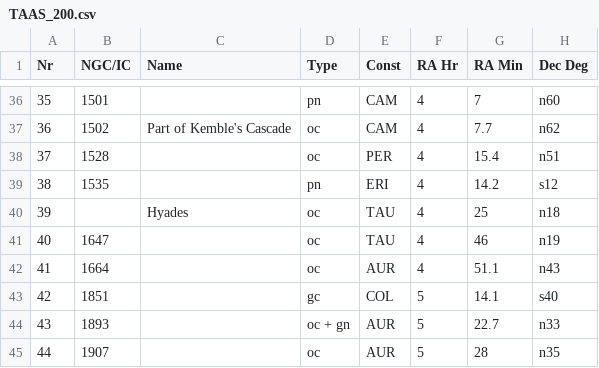
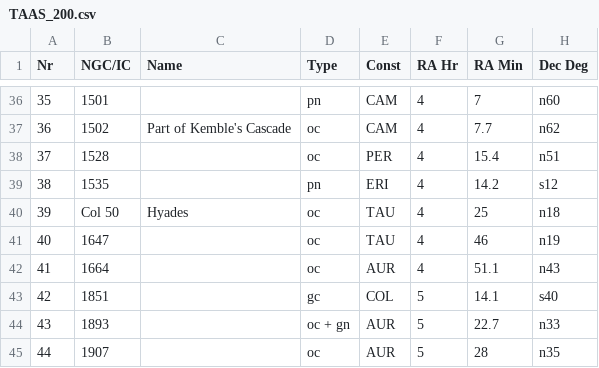
Before and after one commit to monovolt/PiFinderRPi5, a CSV file: astro_data/TAAS_200.csv, drawn as a sheet; only a part is shown, gaps mark what is left out; the diff names each change by its address in the sheet, - before the commit and + after, or states it on an @@ line.

```diff
--- a/astro_data/TAAS_200.csv
+++ b/astro_data/TAAS_200.csv
-B40 (NGC/IC): (empty)
+B40 (NGC/IC): Col 50
```
Also changed, not shown: 18 other files.
